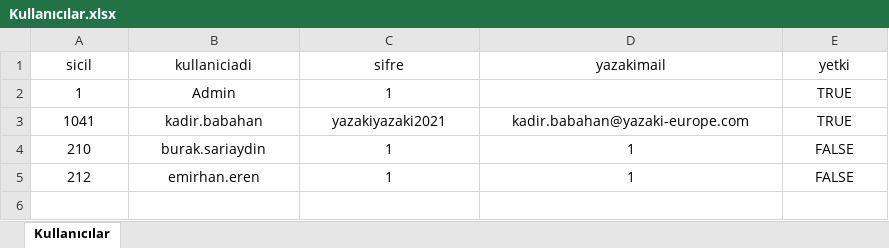
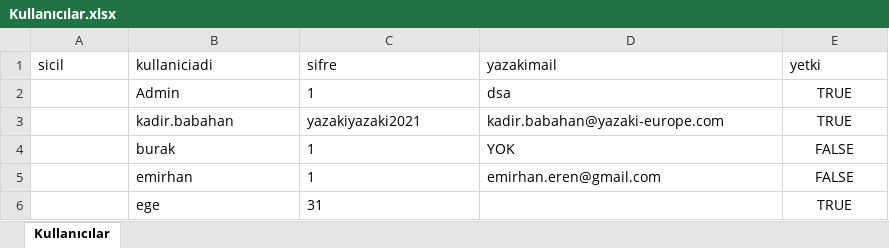
Before and after one commit to EmirhanErenn/Yazaki-Inventory-Saving-App, an Excel workbook: Envanter Uygulamasi/bin/Debug/Kullanıcılar.xlsx, sheet Kullanıcılar, drawn as a sheet; values as stored, in another font and other column widths than the file's, no borders; table styles not drawn; removed rows and columns are numbered as before the commit, all else as after; the diff names each change by its address in the sheet, - before the commit and + after, or states it on an @@ line.

Commit message:
DataUpdatePage added. version=2.0

```diff
--- a/Envanter Uygulamasi/bin/Debug/Kullanıcılar.xlsx (sheet Kullanıcılar)
+++ b/Envanter Uygulamasi/bin/Debug/Kullanıcılar.xlsx (sheet Kullanıcılar)
-A1:E1 alignment: center
+A1:E1 alignment: left
-A2 (sicil): 1
+A2 (sicil): (empty)
-B2:C2 alignment: center
+B2:C2 alignment: left
-D2 (yazakimail): (empty)
+D2 (yazakimail): dsa
-A3 (sicil): 1041
+A3 (sicil): (empty)
-B3:D3 alignment: center
+B3:D3 alignment: left
-row 4: 210 | burak.sariaydin | 1 | 1 | FALSE
-row 5: 212 | emirhan.eren | 1 | 1 | FALSE
+row 4:  | burak | 1 | YOK | FALSE
+row 5:  | emirhan | 1 | emirhan.eren@gmail.com | FALSE
+row 6:  | ege | 31 |  | TRUE
```
Also changed, not shown: Envanter Uygulamasi/bin/Debug/envanter.xlsx, 32 other files.
